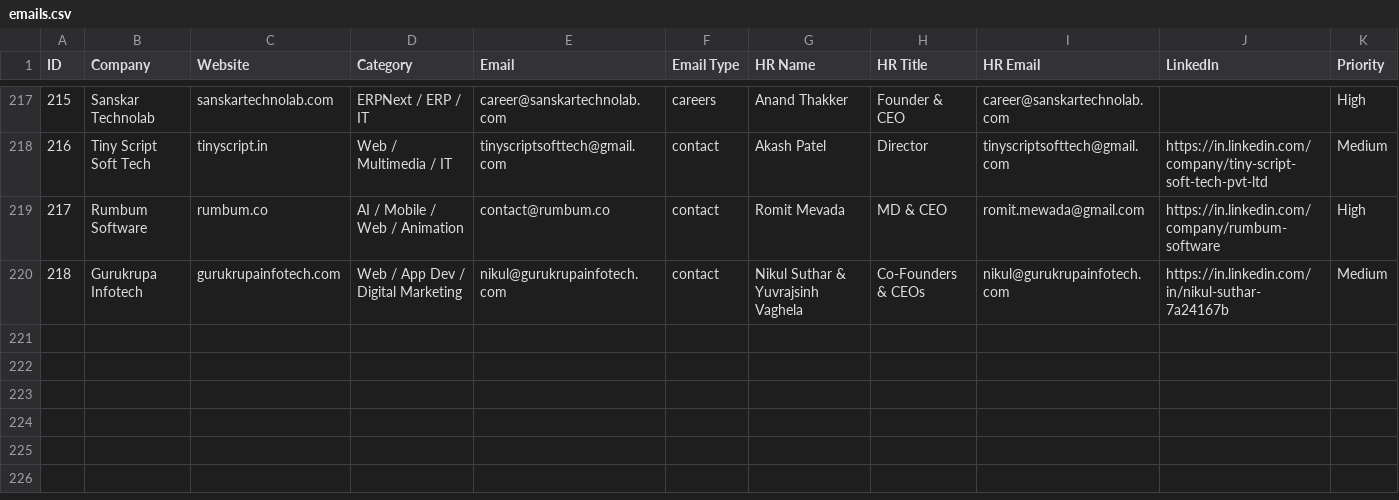
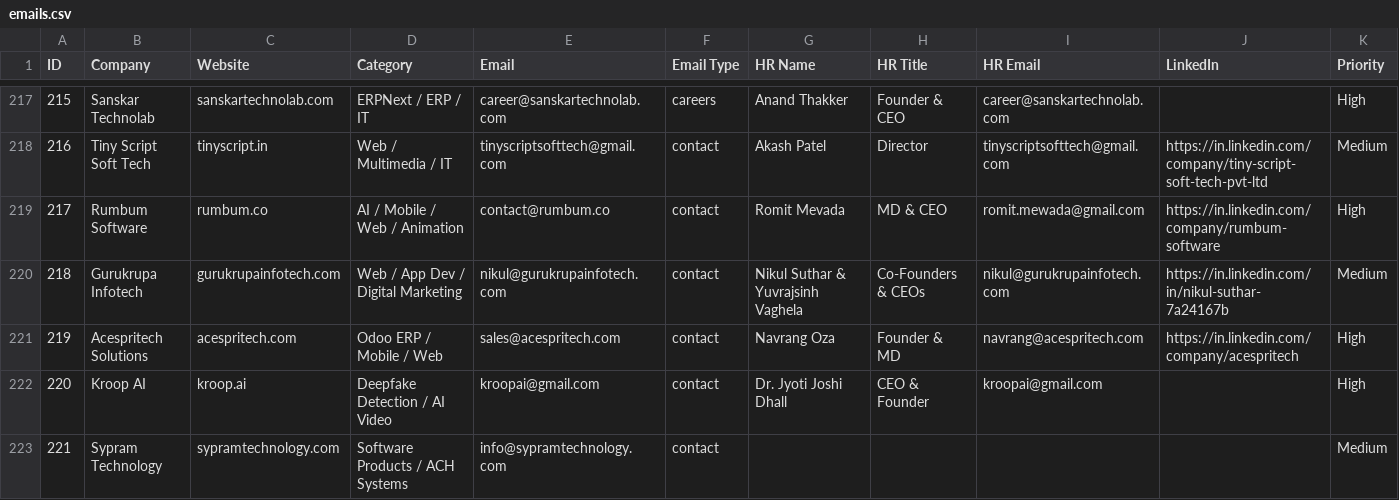
Before and after one commit to Arunendra21/outreach-emails, a CSV file: emails.csv, drawn as a sheet; only a part is shown, gaps mark what is left out; rows hold the shown columns only; the diff names each change by its address in the sheet, - before the commit and + after, or states it on an @@ line.

Commit message:
Round 15: +3 companies (221), +3 founder contacts (80) — Acespritech MD, Kroop AI CEO, Sypram Technology

```diff
--- a/emails.csv
+++ b/emails.csv
+row 221: 219 | Acespritech Solutions | acespritech.com | Odoo ERP / Mobile / Web | sales@acespritech.com | contact | Navrang Oza | Founder & MD | navrang@acespritech.com | https://in.linkedin.com/company/acespritech | High
+row 222: 220 | Kroop AI | kroop.ai | Deepfake Detection / AI Video | kroopai@gmail.com | contact | Dr. Jyoti Joshi Dhall | CEO & Founder | kroopai@gmail.com |  | High
+row 223: 221 | Sypram Technology | sypramtechnology.com | Software Products / ACH Systems | info@sypramtechnology.com | contact |  |  |  |  | Medium
```
Also changed, not shown: hr_contacts.csv, 1 other file.
